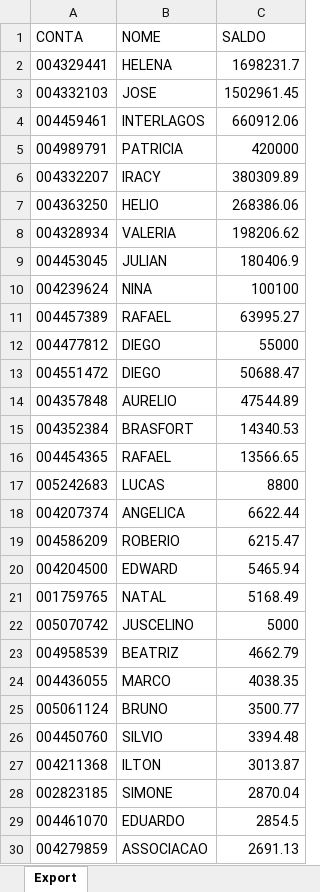
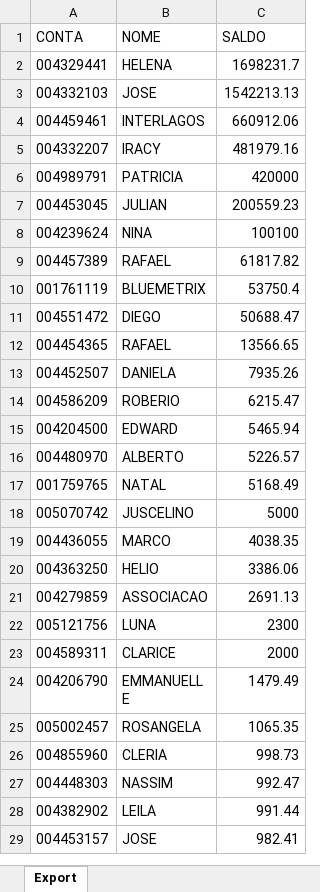
Before and after one commit to lauroteles/app_mesa_de_opera-es_corrigido, an Excel workbook: Saldo.xlsx, sheet Export, drawn as a sheet; only a part is shown; the shorter side is filled out with more unchanged rows; values as stored, in another font and other column widths than the file's, no borders; removed rows and columns are numbered as before the commit, all else as after; the diff covers the shown part only; the diff names each change by its address in the sheet, - before the commit and + after, or states it on an @@ line.

Commit message:
Add files via upload

```diff
--- a/Saldo.xlsx (sheet Export)
+++ b/Saldo.xlsx (sheet Export)
-C3 (SALDO): 1502961.45
+C3 (SALDO): 1542213.13
+row 5: 004332207 | IRACY | 481979.16
-row 6: 004332207 | IRACY | 380309.89
-row 7: 004363250 | HELIO | 268386.06
-row 8: 004328934 | VALERIA | 198206.62
-C7 (SALDO): 180406.9
+C7 (SALDO): 200559.23
-C9 (SALDO): 63995.27
+C9 (SALDO): 61817.82
-row 12: 004477812 | DIEGO | 55000
+row 10: 001761119 | BLUEMETRIX | 53750.4
-row 14: 004357848 | AURELIO | 47544.89
-row 15: 004352384 | BRASFORT | 14340.53
-row 17: 005242683 | LUCAS | 8800
-row 18: 004207374 | ANGELICA | 6622.44
+row 13: 004452507 | DANIELA | 7935.26
+row 16: 004480970 | ALBERTO | 5226.57
-row 23: 004958539 | BEATRIZ | 4662.79
-row 25: 005061124 | BRUNO | 3500.77
-row 26: 004450760 | SILVIO | 3394.48
-row 27: 004211368 | ILTON | 3013.87
-row 28: 002823185 | SIMONE | 2870.04
-row 29: 004461070 | EDUARDO | 2854.5
+row 20: 004363250 | HELIO | 3386.06
```
Also changed, not shown: 21 added rows, 14 removed rows and 1 edited cell elsewhere in this sheet.
